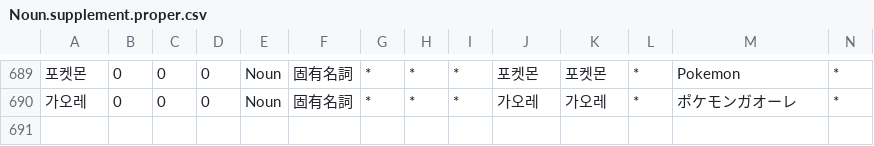
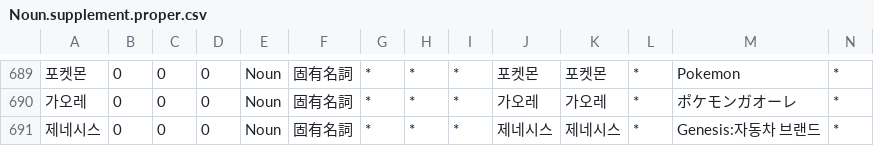
Before and after one commit to okikirmui/handic, a CSV file: seed/Noun.supplement.proper.csv, drawn as a sheet; only a part is shown, gaps mark what is left out; rows hold the shown columns only; the diff names each change by its address in the sheet, - before the commit and + after, or states it on an @@ line.

```diff
--- a/seed/Noun.supplement.proper.csv
+++ b/seed/Noun.supplement.proper.csv
+row 691: 제네시스 | 0 | 0 | 0 | Noun | 固有名詞 | * | * | * | 제네시스 | 제네시스 | * | Genesis:자동차 브랜드 | *
```
Also changed, not shown: seed/Noun.supplement.org.csv, 1 other file.
